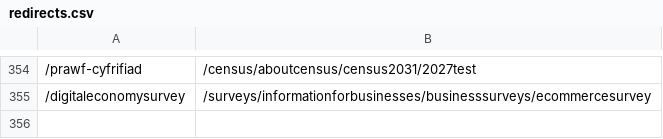
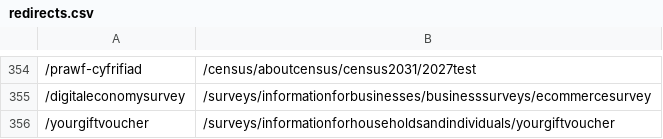
Before and after one commit to ONSdigital/dp-frontend-router, a CSV file: assets/redirects/redirects.csv, drawn as a sheet; only a part is shown, gaps mark what is left out.

Commit message:
add redirect, upgrade go, resolve audit failures

```diff
--- a/assets/redirects/redirects.csv
+++ b/assets/redirects/redirects.csv
@@ -355 +355,2 @@
 /digitaleconomysurvey,/surveys/informationforbusinesses/businesssurveys/ecommercesurvey
+/yourgiftvoucher,/surveys/informationforhouseholdsandindividuals/yourgiftvoucher
```
Also changed, not shown: 6 other files.
